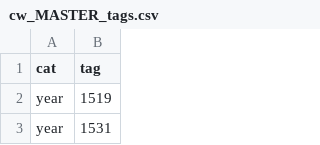
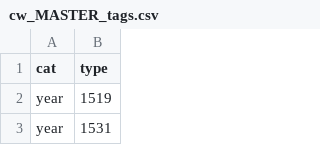
Before and after one commit to benda18/Solved_Unsolved_Mysteries, a CSV file: data/cw_MASTER_tags.csv, drawn as a sheet; only a part is shown.

```diff
--- a/data/cw_MASTER_tags.csv
+++ b/data/cw_MASTER_tags.csv
@@ -1,2 +1,2 @@
-cat,tag
+cat,type
 year,1519
```
Also changed, not shown: 3 other files.
